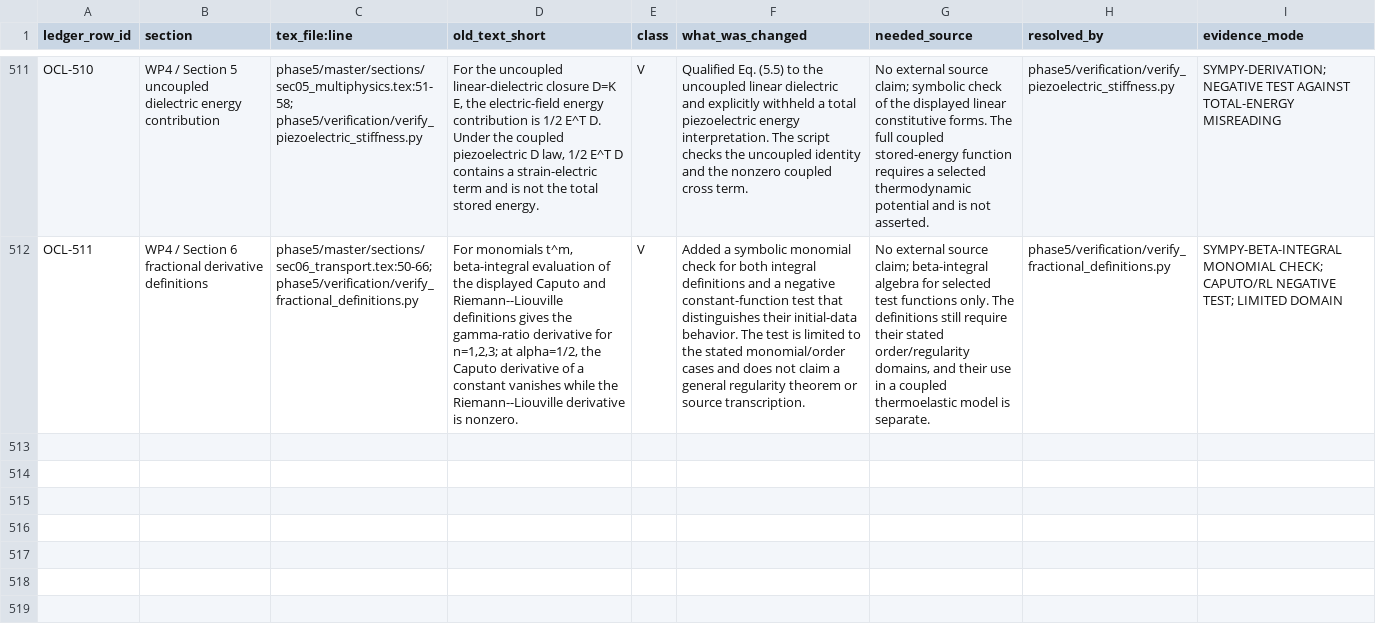
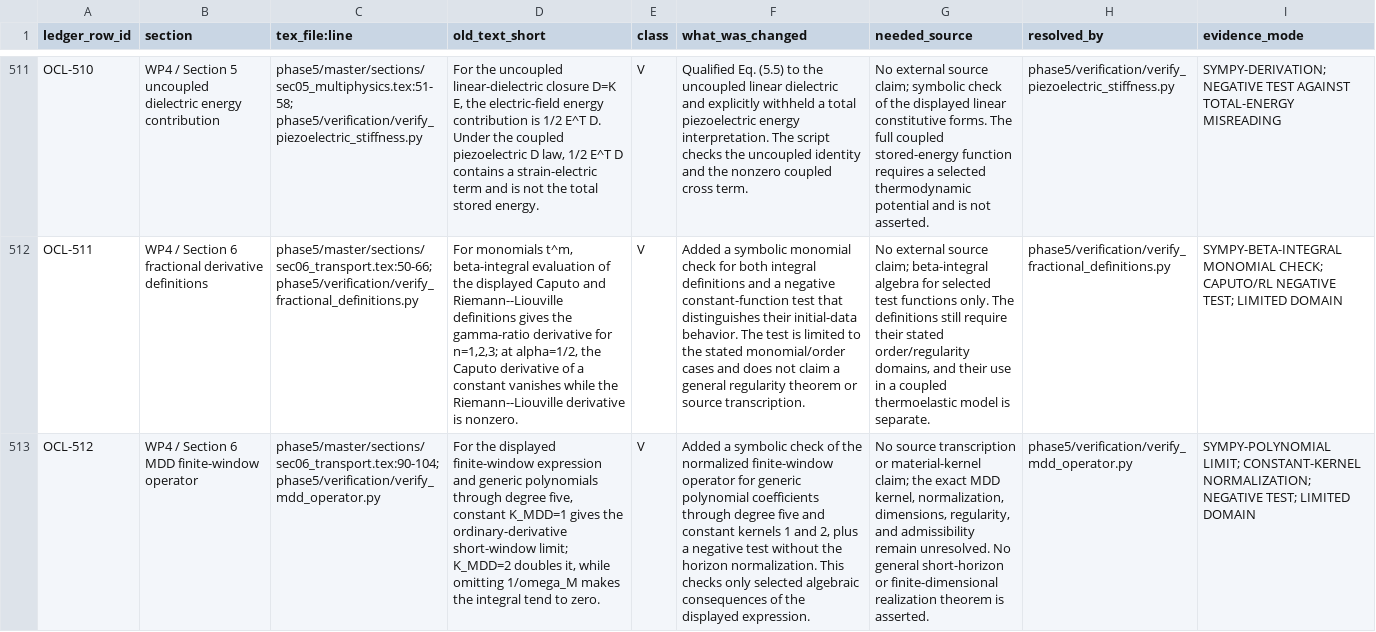
Before and after one commit to vipin-oss/le, a CSV file: phase5/reports/OPEN_CLAIMS_LEDGER.csv, drawn as a sheet; only a part is shown, gaps mark what is left out; the diff names each change by its address in the sheet, - before the commit and + after, or states it on an @@ line.

Commit message:
WP4: verify scoped MDD normalization limits
Co-authored-by: arena-agent <297053741+arena-agent@users.noreply.github.com>

```diff
--- a/phase5/reports/OPEN_CLAIMS_LEDGER.csv
+++ b/phase5/reports/OPEN_CLAIMS_LEDGER.csv
+row 513: OCL-512 | WP4 / Section 6 MDD finite-window operator | phase5/master/sections/sec06_transport.tex:90-104; phase5/verification/verify_mdd_operator.py | For the displayed finite-window expression and generic polynomials through degree five, constant K_MDD=1 gives the ordinary-derivative short-window limit; K_MDD=2 doubles it, while omitting 1/omega_M makes the integral tend to zero. | V | Added a symbolic check of the normalized finite-window operator for generic polynomial coefficients through degree five and constant kernels 1 and 2, plus a negative test without the horizon normalization. This checks only selected algebraic consequences of the displayed expression. | No source transcription or material-kernel claim; the exact MDD kernel, normalization, dimensions, regularity, and admissibility remain unresolved. No general short-horizon or finite-dimensional realization theorem is asserted. | phase5/verification/verify_mdd_operator.py | SYMPY-POLYNOMIAL LIMIT; CONSTANT-KERNEL NORMALIZATION; NEGATIVE TEST; LIMITED DOMAIN
```
Also changed, not shown: phase5/reports/EQUATION_AUDIT.csv, 6 other files.
